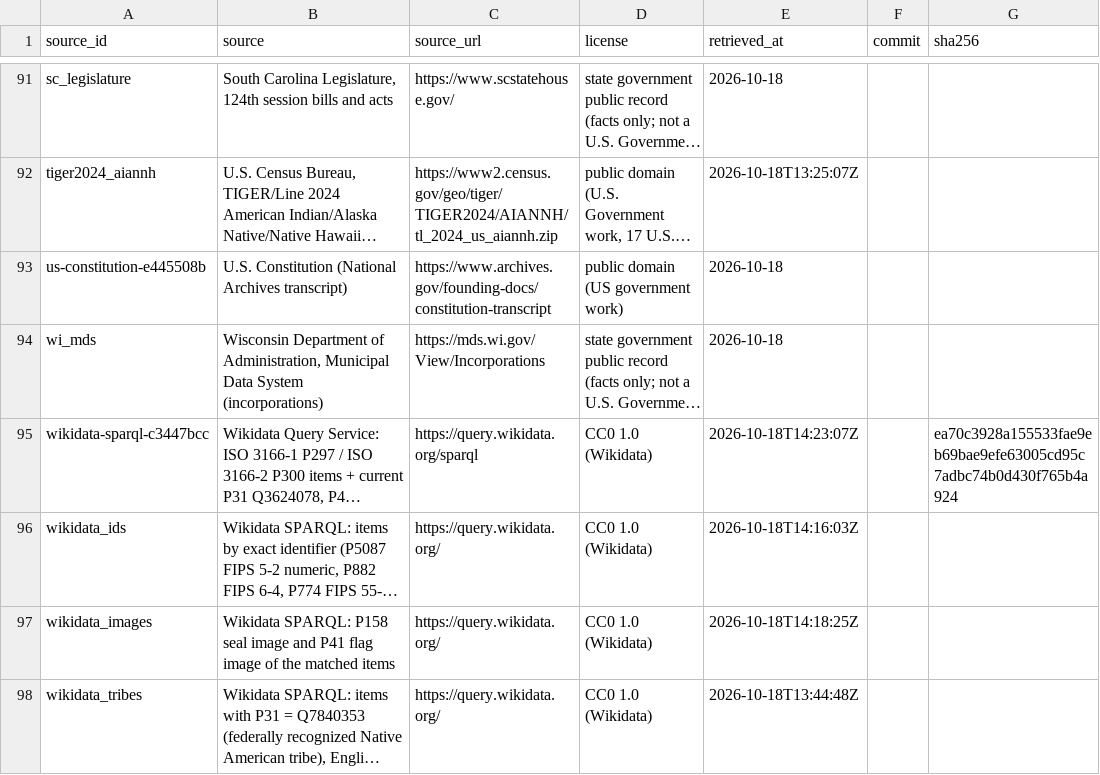
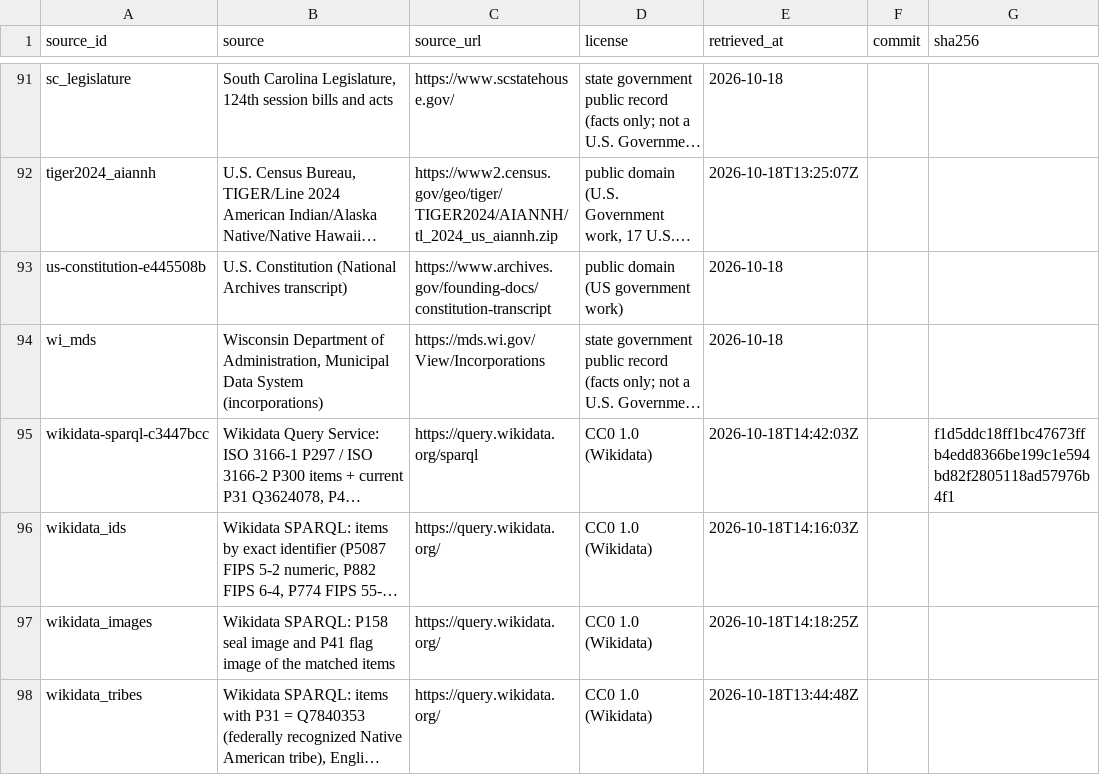
Before and after one commit to ge0r9b/us-districts, a CSV file: data-v3/inst/sources.csv, drawn as a sheet; only a part is shown, gaps mark what is left out; long unchanged cells end in …; the diff names each change by its address in the sheet, - before the commit and + after, or states it on an @@ line.

```diff
--- a/data-v3/inst/sources.csv
+++ b/data-v3/inst/sources.csv
-E95 (retrieved_at): 2026-10-18T14:23:07Z
+E95 (retrieved_at): 2026-10-18T14:42:03Z
-G95 (sha256): ea70c3928a155533fae9eb69bae9efe63005cd95c7adbc74b0d430f765b4a924
+G95 (sha256): f1d5ddc18ff1bc47673ffb4edd8366be199c1e594bd82f2805118ad57976b4f1
```
Also changed, not shown: data-v3/inst/entity_gaps.csv, data-v3/inst/entity_images.csv, 9 other files.
